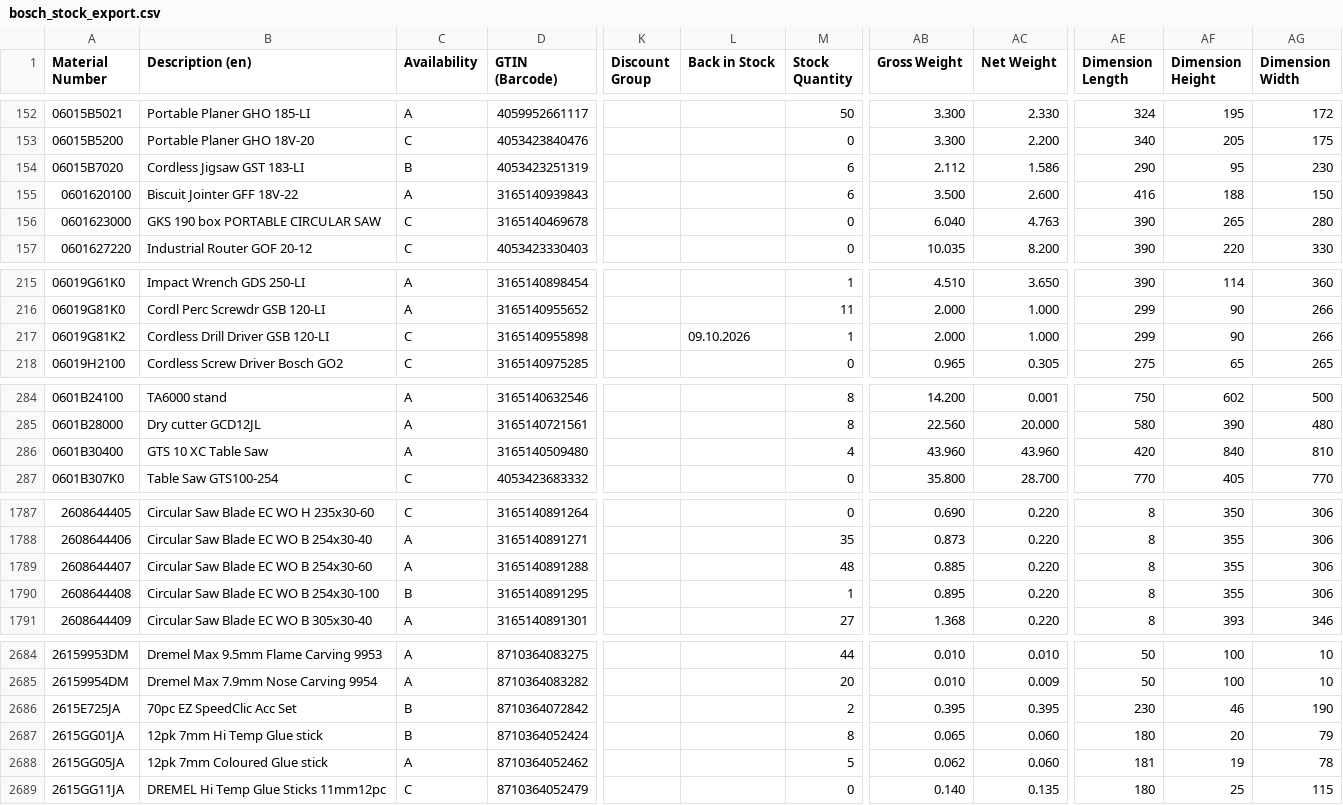
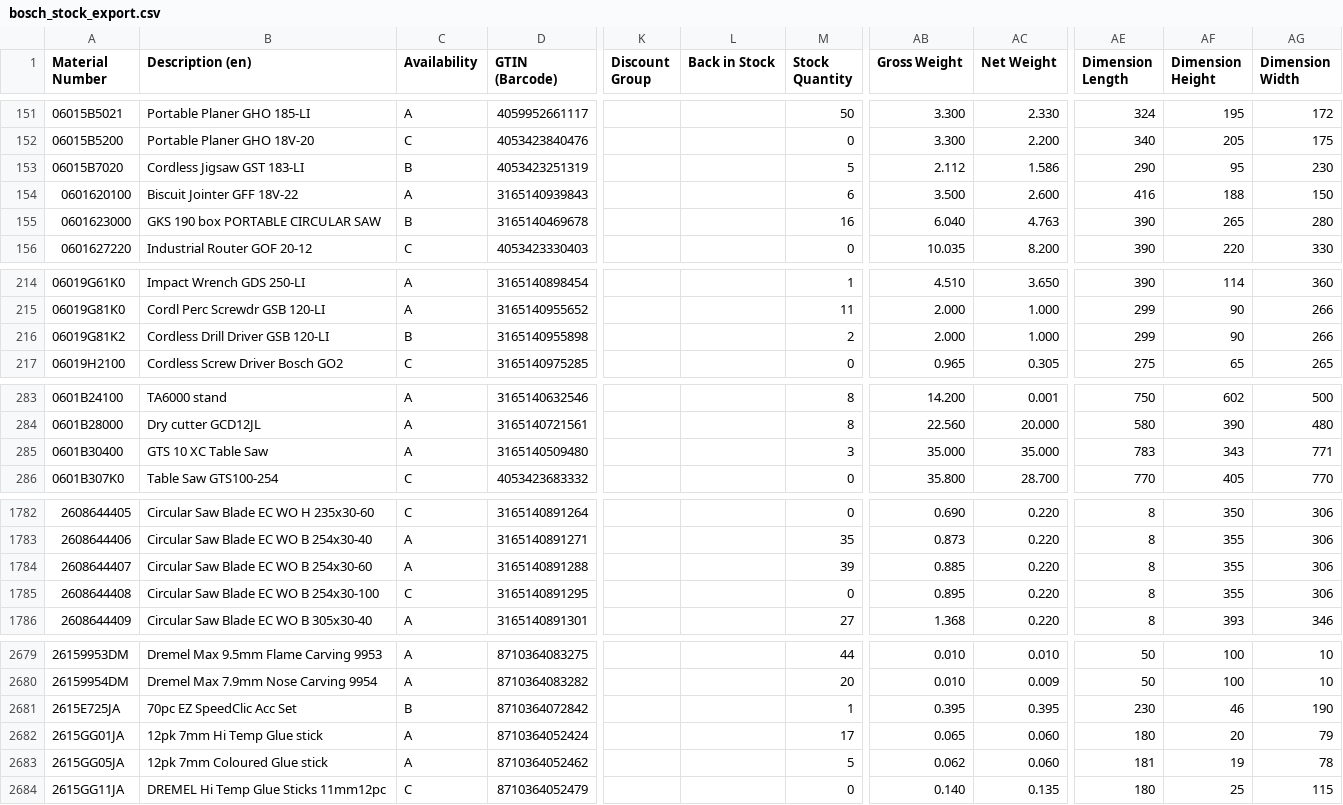
Before and after one commit to mahaveerchavda/bosch-stock-sync, a CSV file: bosch_stock_export.csv, drawn as a sheet; only a part is shown, gaps mark what is left out; addresses are those after the commit; the diff covers the shown part only; the diff names each change by its address in the sheet, - before the commit and + after, or states it on an @@ line.

```diff
--- a/bosch_stock_export.csv
+++ b/bosch_stock_export.csv
-M153 (Stock Quantity): 6
+M153 (Stock Quantity): 5
-C155 (Availability): C
+C155 (Availability): B
-M155 (Stock Quantity): 0
+M155 (Stock Quantity): 16
-C216 (Availability): C
+C216 (Availability): B
-L216 (Back in Stock): 09.10.2026
+L216 (Back in Stock): (empty)
-M216 (Stock Quantity): 1
+M216 (Stock Quantity): 2
-M285 (Stock Quantity): 4
+M285 (Stock Quantity): 3
-AB285 (Gross Weight): 43.960
+AB285 (Gross Weight): 35.000
-AC285 (Net Weight): 43.960
+AC285 (Net Weight): 35.000
-AE285 (Dimension Length): 420
+AE285 (Dimension Length): 783
-AF285 (Dimension Height): 840
+AF285 (Dimension Height): 343
-AG285 (Dimension Width): 810
+AG285 (Dimension Width): 771
-M1784 (Stock Quantity): 48
+M1784 (Stock Quantity): 39
-C1785 (Availability): B
+C1785 (Availability): C
-M1785 (Stock Quantity): 1
+M1785 (Stock Quantity): 0
-M2681 (Stock Quantity): 2
+M2681 (Stock Quantity): 1
-C2682 (Availability): B
+C2682 (Availability): A
-M2682 (Stock Quantity): 8
+M2682 (Stock Quantity): 17
```
Also changed, not shown: 5 removed rows and 39 edited cells elsewhere in this file, sync_log.csv, 1 other file.
